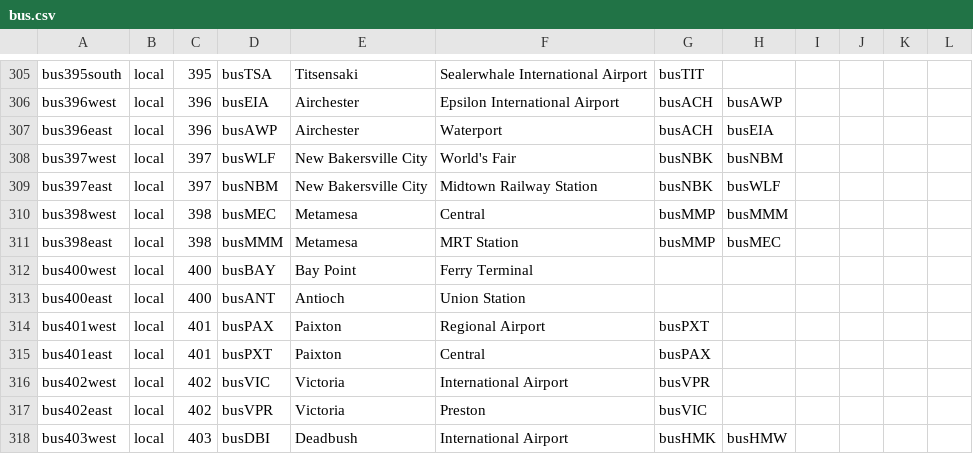
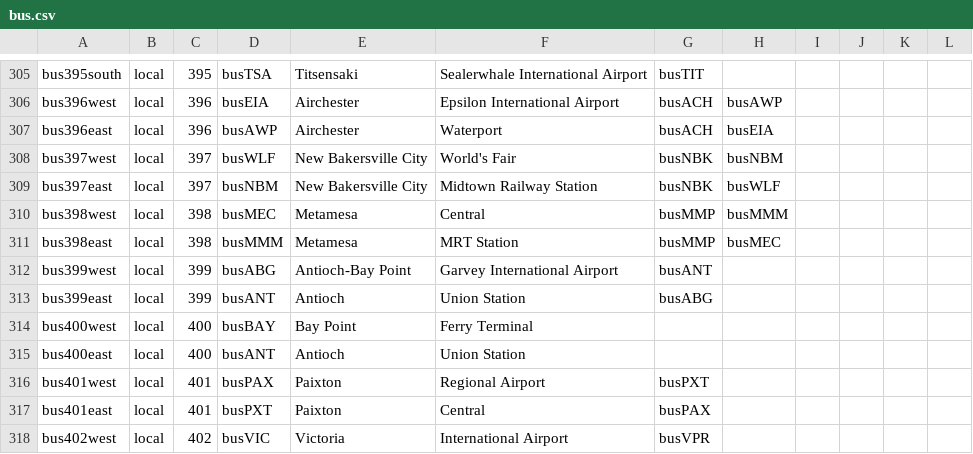
Before and after one commit to KittyCat11231/Feline-Holdings, a CSV file: src/intraroute/data/ui/routes/bus.csv, drawn as a sheet; only a part is shown, gaps mark what is left out; the shorter side is filled out with more unchanged rows.

Commit message:
IntraRoute data update

```diff
--- a/src/intraroute/data/ui/routes/bus.csv
+++ b/src/intraroute/data/ui/routes/bus.csv
@@ -311,2 +311,4 @@ bus398west,local,398,busMEC,Metamesa,Central,busMMP,busMMM,,,,
 bus398east,local,398,busMMM,Metamesa,MRT Station,busMMP,busMEC,,,,
+bus399west,local,399,busABG,Antioch-Bay Point,Garvey International Airport,busANT,,,,,
+bus399east,local,399,busANT,Antioch,Union Station,busABG,,,,,
 bus400west,local,400,busBAY,Bay Point,Ferry Terminal,,,,,,
```
Also changed, not shown: src/intraroute/data/pathfinding/bus.csv, src/intraroute/data/ui/stops/bus.csv, 3 other files.
